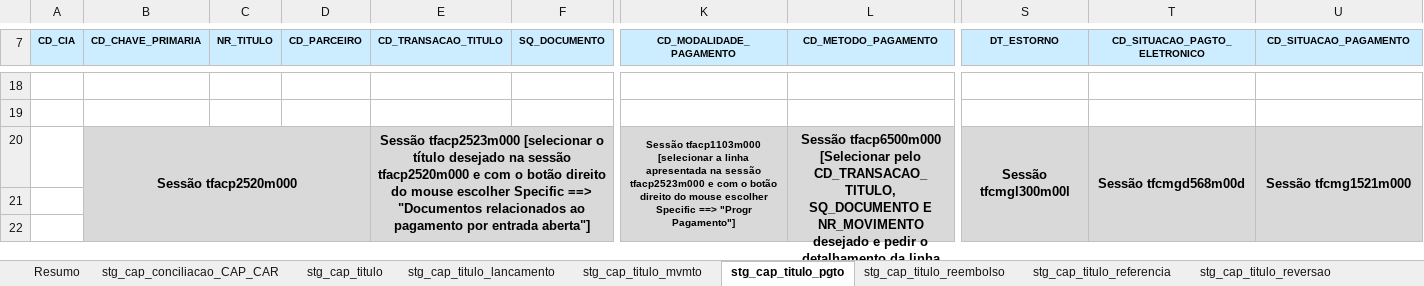
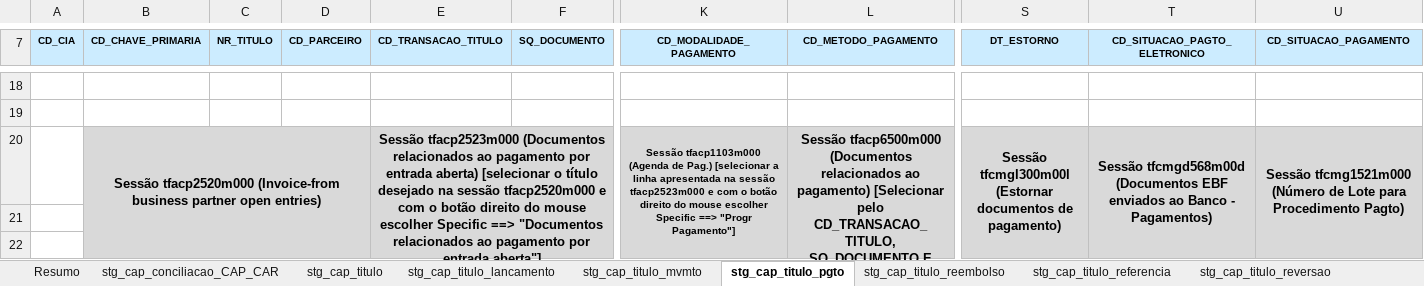
Before and after one commit to patricknaka/Nova, an Excel workbook: Documentação/Planilhas/Conferencia_CAP.xlsx, sheet stg_cap_titulo_pgto, drawn as a sheet; only a part is shown, gaps mark what is left out; values as stored, in another font and other column widths than the file's, no borders; removed rows and columns are numbered as before the commit, all else as after; rows hold the shown columns only; the diff names each change by its address in the sheet, - before the commit and + after, or states it on an @@ line.

```diff
--- a/Documentação/Planilhas/Conferencia_CAP.xlsx (sheet stg_cap_titulo_pgto)
+++ b/Documentação/Planilhas/Conferencia_CAP.xlsx (sheet stg_cap_titulo_pgto)
-row 20:  | Sessão tfacp2520m000 |  |  | Sessão tfacp2523m000 [selecionar o título desejado na sessão tfacp2520m000 e com o botão direito do mouse escolher Specific ==> "Documentos relacionados ao pagamento por entrada aberta"] |  | Sessão tfacp1103m000 [selecionar a linha apresentada na sessão tfacp2523m000 e com o botão direito do mouse escolher Specific ==> "Progr Pagamento"] | Sessão tfacp6500m000 [Selecionar pelo CD_TRANSACAO_TITULO, SQ_DOCUMENTO E NR_MOVIMENTO desejado e pedir o detalhamento da linha apresentada] | Sessão tfcmgl300m00l | Sessão tfcmgd568m00d | Sessão tfcmg1521m000
+row 20:  | Sessão tfacp2520m000 (Invoice-from business partner open entries) |  |  | Sessão tfacp2523m000 (Documentos relacionados ao pagamento por entrada aberta) [selecionar o título desejado na sessão tfacp2520m000 e com o botão direito do mouse escolher Specific ==> "Documentos relacionados ao pagamento por entrada aberta"] |  | Sessão tfacp1103m000 (Agenda de Pag.) [selecionar a linha apresentada na sessão tfacp2523m000 e com o botão direito do mouse escolher Specific ==> "Progr Pagamento"] | Sessão tfacp6500m000 (Documentos relacionados ao pagamento) [Selecionar pelo CD_TRANSACAO_TITULO, SQ_DOCUMENTO E NR_MOVIMENTO desejado e pedir o detalhamento da linha apresentada] | Sessão tfcmgl300m00l (Estornar documentos de pagamento) | Sessão tfcmgd568m00d (Documentos EBF enviados ao Banco - Pagamentos) | Sessão tfcmg1521m000 (Número de Lote para Procedimento Pagto)
```
Also changed, not shown: sheet stg_cap_titulo_reembolso, sheet stg_cap_conciliacao_CAP_CAR, sheet stg_cap_titulo_mvmto, sheet stg_cap_titulo, sheet stg_cap_titulo_referencia, Documentação/Planilhas/Mapeamento Stage LN.xlsx, 2 other files.
